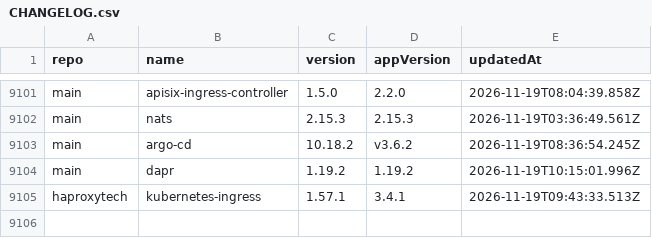
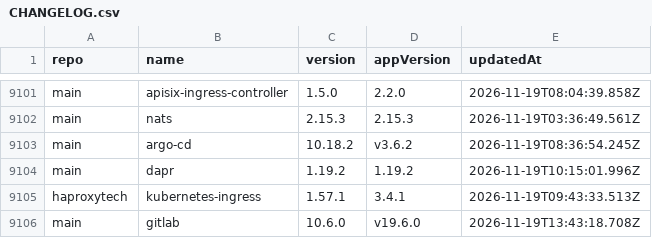
Before and after one commit to wenerme/charts, a CSV file: CHANGELOG.csv, drawn as a sheet; only a part is shown, gaps mark what is left out.

```diff
--- a/CHANGELOG.csv
+++ b/CHANGELOG.csv
@@ -9105 +9105,2 @@ main,dapr,1.19.2,1.19.2,2026-11-19T10:15:01.996Z
 haproxytech,kubernetes-ingress,1.57.1,3.4.1,2026-11-19T09:43:33.513Z
+main,gitlab,10.6.0,v19.6.0,2026-11-19T13:43:18.708Z
```
Also changed, not shown: 2 other files.
